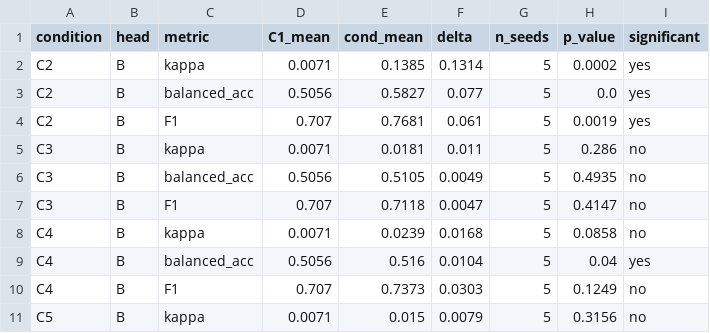
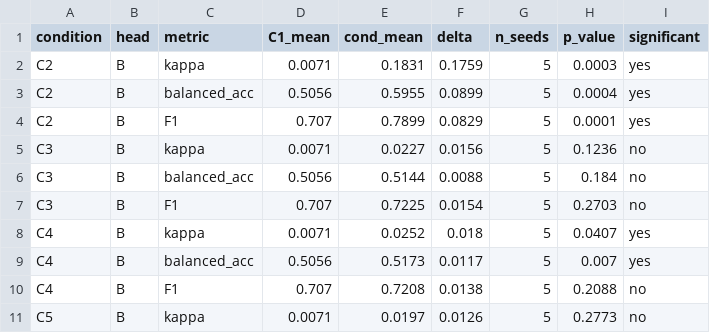
Before and after one commit to kcava2/GraphRAG-Causal, a CSV file: results/conditions_stats.csv, drawn as a sheet; only a part is shown; the diff covers the shown part only.

```diff
--- a/results/conditions_stats.csv
+++ b/results/conditions_stats.csv
@@ -1,11 +1,11 @@
 condition,head,metric,C1_mean,cond_mean,delta,n_seeds,p_value,significant
-C2,B,kappa,0.0071,0.1385,0.1314,5,0.0002,yes
-C2,B,balanced_acc,0.5056,0.5827,0.077,5,0.0,yes
-C2,B,F1,0.707,0.7681,0.061,5,0.0019,yes
-C3,B,kappa,0.0071,0.0181,0.011,5,0.286,no
-C3,B,balanced_acc,0.5056,0.5105,0.0049,5,0.4935,no
-C3,B,F1,0.707,0.7118,0.0047,5,0.4147,no
-C4,B,kappa,0.0071,0.0239,0.0168,5,0.0858,no
-C4,B,balanced_acc,0.5056,0.516,0.0104,5,0.04,yes
-C4,B,F1,0.707,0.7373,0.0303,5,0.1249,no
-C5,B,kappa,0.0071,0.015,0.0079,5,0.3156,no
+C2,B,kappa,0.0071,0.1831,0.1759,5,0.0003,yes
+C2,B,balanced_acc,0.5056,0.5955,0.0899,5,0.0004,yes
+C2,B,F1,0.707,0.7899,0.0829,5,0.0001,yes
+C3,B,kappa,0.0071,0.0227,0.0156,5,0.1236,no
+C3,B,balanced_acc,0.5056,0.5144,0.0088,5,0.184,no
+C3,B,F1,0.707,0.7225,0.0154,5,0.2703,no
+C4,B,kappa,0.0071,0.0252,0.018,5,0.0407,yes
+C4,B,balanced_acc,0.5056,0.5173,0.0117,5,0.007,yes
+C4,B,F1,0.707,0.7208,0.0138,5,0.2088,no
+C5,B,kappa,0.0071,0.0197,0.0126,5,0.2773,no
```
Also changed, not shown: 81 edited cells elsewhere in this file, results/conditions_mcnemar.csv, results/conditions_metrics.csv, 14 other files.
